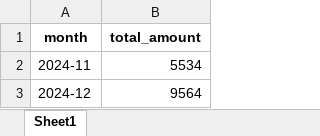
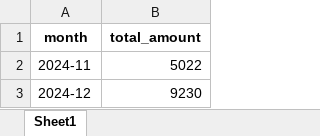
Before and after one commit to RugvedR/keep_expense_track_v3, an Excel workbook: monthly_expenses.xlsx, sheet Sheet1, drawn as a sheet; values as stored, in another font and other column widths than the file's, no borders; the diff names each change by its address in the sheet, - before the commit and + after, or states it on an @@ line.

```diff
--- a/monthly_expenses.xlsx (sheet Sheet1)
+++ b/monthly_expenses.xlsx (sheet Sheet1)
-B2 (total_amount): 5534
+B2 (total_amount): 5022
-B3 (total_amount): 9564
+B3 (total_amount): 9230
```
Also changed, not shown: expenses.xlsx, 4 other files.
